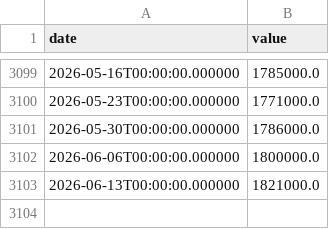
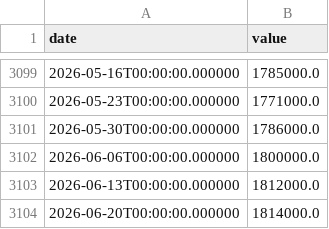
Before and after one commit to fartbagxp/economics, a CSV file: data/raw/ccsa.csv, drawn as a sheet; only a part is shown, gaps mark what is left out.

```diff
--- a/data/raw/ccsa.csv
+++ b/data/raw/ccsa.csv
@@ -3102,2 +3102,3 @@ date,value
 2026-06-06T00:00:00.000000,1800000.0
-2026-06-13T00:00:00.000000,1821000.0
+2026-06-13T00:00:00.000000,1812000.0
+2026-06-20T00:00:00.000000,1814000.0
```
Also changed, not shown: data/raw/dcoilbrenteu.csv, data/raw/icsa.csv, 25 other files.
